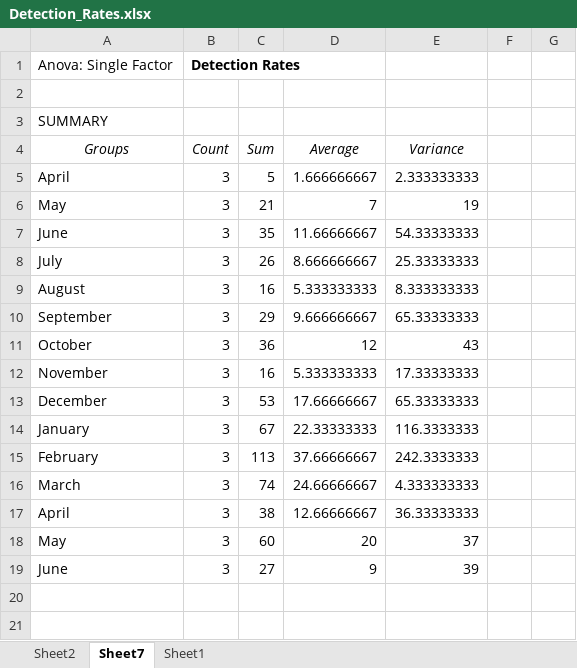
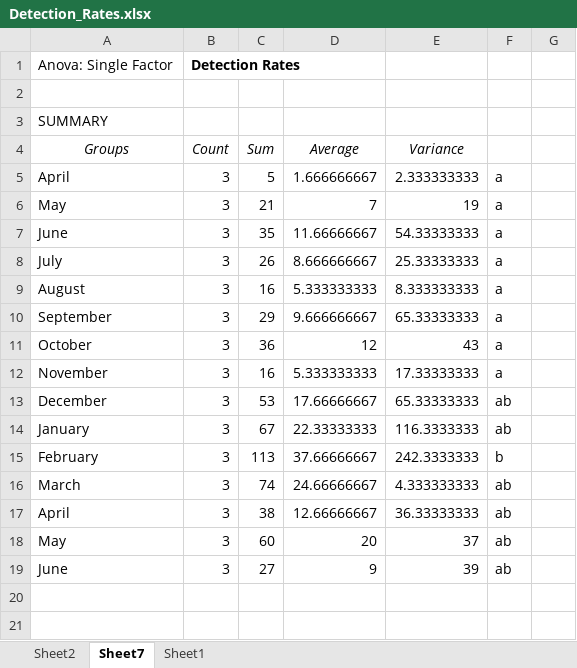
Before and after one commit to ahargey/HonoursThesis2019, an Excel workbook: Datasets/Animals/Detection_Rates.xlsx, sheet Sheet7, drawn as a sheet; only a part is shown; values as stored, in another font and other column widths than the file's, no borders; charts and pictures not drawn; the diff names each change by its address in the sheet, - before the commit and + after, or states it on an @@ line.

```diff
--- a/Datasets/Animals/Detection_Rates.xlsx (sheet Sheet7)
+++ b/Datasets/Animals/Detection_Rates.xlsx (sheet Sheet7)
-F5:F12: (empty)
+F5:F12: a
-F13:F14: (empty)
+F13:F14: ab
-F15: (empty)
+F15: b
-F16:F19: (empty)
+F16:F19: ab
```
Also changed, not shown: charts or pictures, 1 other file.
